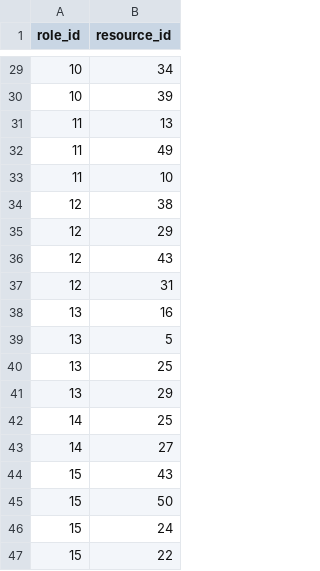
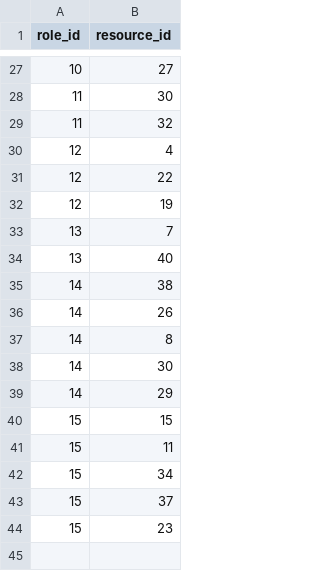
Before and after one commit to puppygraph/puppygraph-getting-started, a CSV file: use-case-demos/cloud-security-graph-demo/csv_data/RoleResourceAccess.csv, drawn as a sheet; only a part is shown, gaps mark what is left out; the diff covers the shown part only.

```diff
--- a/use-case-demos/cloud-security-graph-demo/csv_data/RoleResourceAccess.csv
+++ b/use-case-demos/cloud-security-graph-demo/csv_data/RoleResourceAccess.csv
@@ -29,19 +27,18 @@ role_id,resource_id
-10,34
-10,39
-11,13
-11,49
-11,10
-12,38
-12,29
-12,43
-12,31
-13,16
-13,5
-13,25
-13,29
-14,25
-14,27
-15,43
-15,50
-15,24
-15,22
+10,27
+11,30
+11,32
+12,4
+12,22
+12,19
+13,7
+13,40
+14,38
+14,26
+14,8
+14,30
+14,29
+15,15
+15,11
+15,34
+15,37
+15,23
```
Also changed, not shown: 4 added rows, 6 removed rows and 19 edited cells elsewhere in this file, use-case-demos/cloud-security-graph-demo/csv_data/IngressRuleInternetGateway.csv, use-case-demos/cloud-security-graph-demo/csv_data/PrivateIPs.csv, 17 other files.
